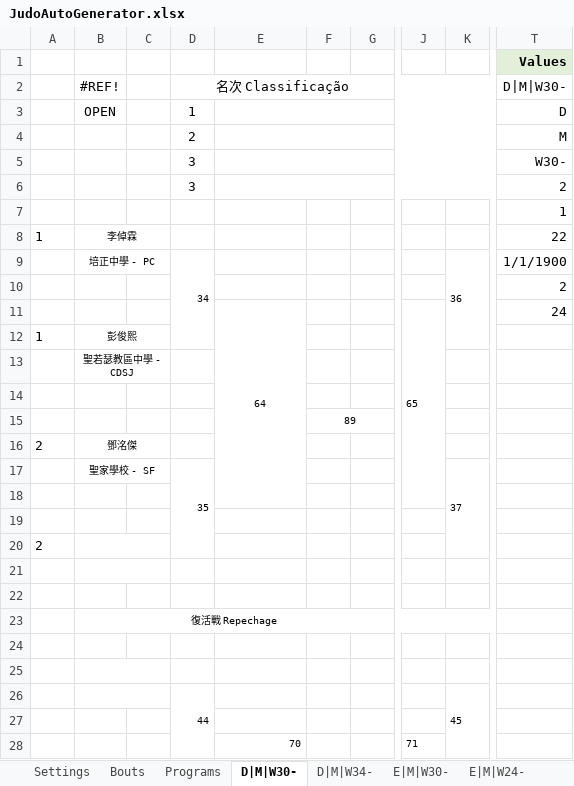
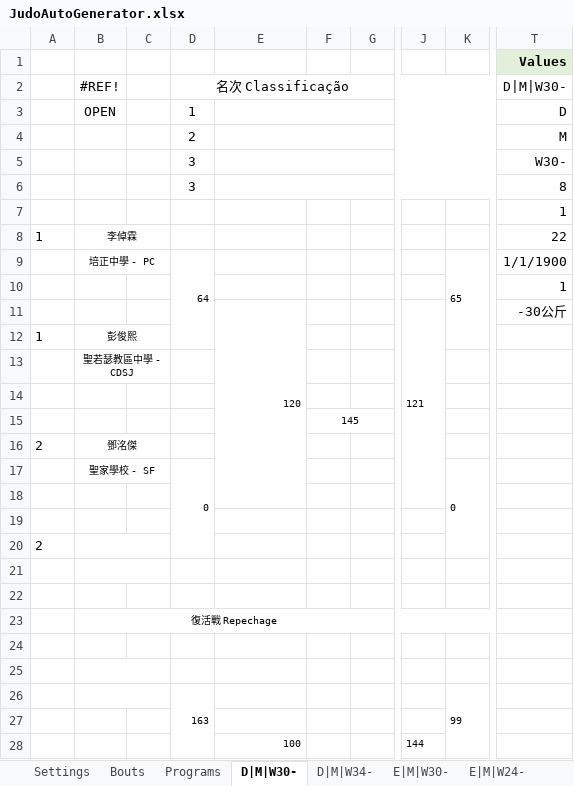
Before and after one commit to josechanfm/EliminationChart, an Excel workbook: JudoAutoGenerator.xlsx, sheet D|M|W30-, drawn as a sheet; only a part is shown, gaps mark what is left out; values as stored, in another font and other column widths than the file's, no borders; removed rows and columns are numbered as before the commit, all else as after; rows hold the shown columns only; the diff names each change by its address in the sheet, - before the commit and + after, or states it on an @@ line.

```diff
--- a/JudoAutoGenerator.xlsx (sheet D|M|W30-)
+++ b/JudoAutoGenerator.xlsx (sheet D|M|W30-)
+column J, row 11: 121
-column K, rows 9-17: 36 |  |  |  |  |  |  |  | 37
-T6: 2
+T6: 8
-D9: 34
+D9: 64
-K9: (empty)
+K9: 65
+K9:K12 merged
-T10: 2
+T10: 1
-E11: 64
+E11: 120
-E11 alignment: center
+E11 alignment: right
-K11: 65
+K11: (empty)
-J11:J18 merged
-T11: 24
+T11: -30公斤
-F15: 89
+F15: 145
-D17: 35
+D17: 0
-K17: (empty)
+K17: 0
+K17:K20 merged
-row 26:  |  |  | 44 |  |  |  |  | 45
+row 26:  |  |  | 163 |  |  |  |  | 99
-row 28:  |  |  |  | 70 |  |  | 71
+row 28:  |  |  |  | 100 |  |  | 144
```
Also changed, not shown: sheet E|M|W24-, sheet Programs, sheet A|F|W44-, sheet E|M|W30-, sheet A|M|W60-, sheet Settings, 3 more sheets, formulas that keep their value.
